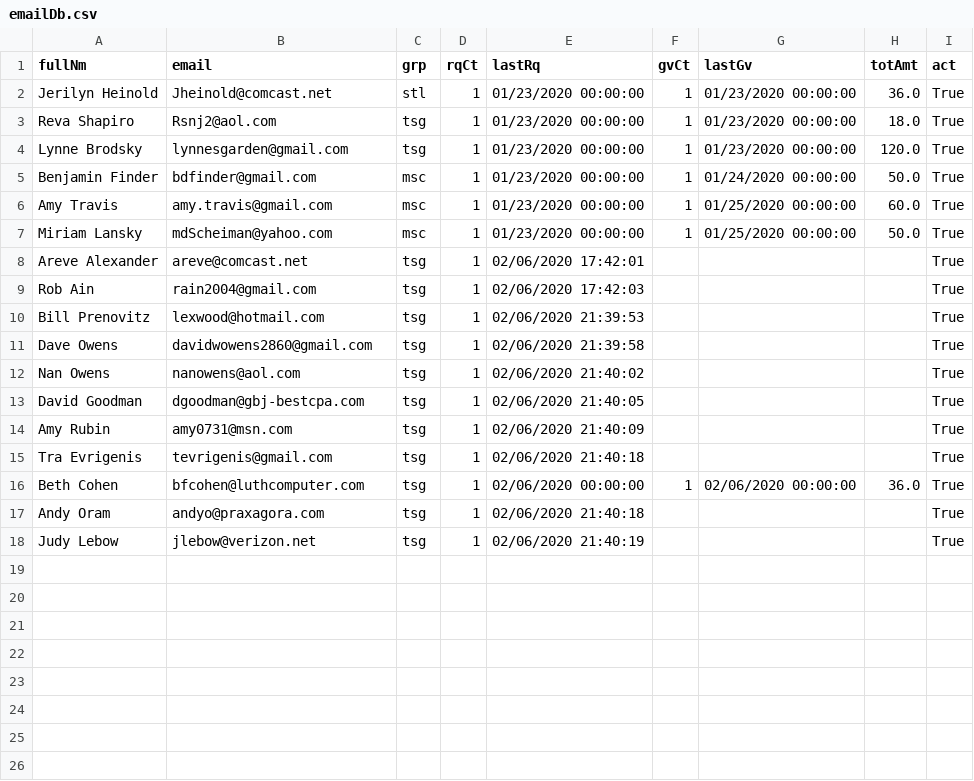
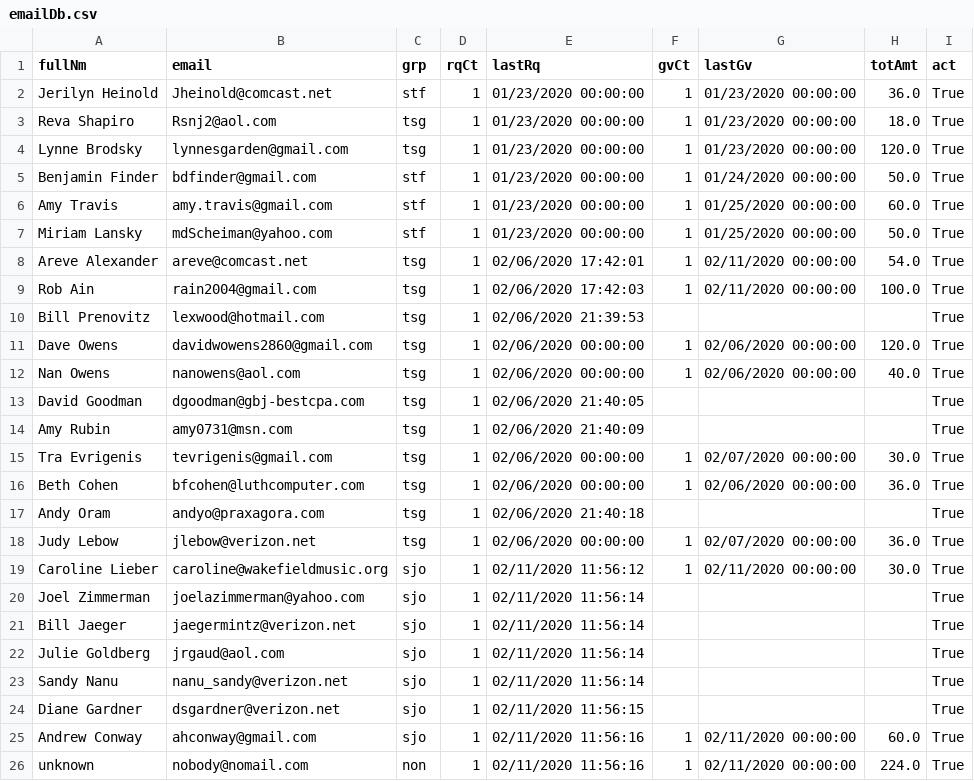
Before and after one commit to aboxer/emailr, a CSV file: data/emailDb.csv, drawn as a sheet.

Commit message:
create mass shir Tikvah email list

```diff
--- a/data/emailDb.csv
+++ b/data/emailDb.csv
@@ -1,18 +1,26 @@
 fullNm,email,grp,rqCt,lastRq,gvCt,lastGv,totAmt,act
-Jerilyn Heinold,Jheinold@comcast.net,stl,1,01/23/2020 00:00:00,1,01/23/2020 00:00:00,36.0,True
+Jerilyn Heinold,Jheinold@comcast.net,stf,1,01/23/2020 00:00:00,1,01/23/2020 00:00:00,36.0,True
 Reva Shapiro,Rsnj2@aol.com,tsg,1,01/23/2020 00:00:00,1,01/23/2020 00:00:00,18.0,True
 Lynne Brodsky,lynnesgarden@gmail.com,tsg,1,01/23/2020 00:00:00,1,01/23/2020 00:00:00,120.0,True
-Benjamin Finder,bdfinder@gmail.com,msc,1,01/23/2020 00:00:00,1,01/24/2020 00:00:00,50.0,True
-Amy Travis,amy.travis@gmail.com,msc,1,01/23/2020 00:00:00,1,01/25/2020 00:00:00,60.0,True
-Miriam Lansky,mdScheiman@yahoo.com,msc,1,01/23/2020 00:00:00,1,01/25/2020 00:00:00,50.0,True
-Areve Alexander,areve@comcast.net,tsg,1,02/06/2020 17:42:01,,,,True
-Rob Ain,rain2004@gmail.com,tsg,1,02/06/2020 17:42:03,,,,True
+Benjamin Finder,bdfinder@gmail.com,stf,1,01/23/2020 00:00:00,1,01/24/2020 00:00:00,50.0,True
+Amy Travis,amy.travis@gmail.com,stf,1,01/23/2020 00:00:00,1,01/25/2020 00:00:00,60.0,True
+Miriam Lansky,mdScheiman@yahoo.com,stf,1,01/23/2020 00:00:00,1,01/25/2020 00:00:00,50.0,True
+Areve Alexander,areve@comcast.net,tsg,1,02/06/2020 17:42:01,1,02/11/2020 00:00:00,54.0,True
+Rob Ain,rain2004@gmail.com,tsg,1,02/06/2020 17:42:03,1,02/11/2020 00:00:00,100.0,True
 Bill Prenovitz,lexwood@hotmail.com,tsg,1,02/06/2020 21:39:53,,,,True
-Dave Owens,davidwowens2860@gmail.com,tsg,1,02/06/2020 21:39:58,,,,True
-Nan Owens,nanowens@aol.com,tsg,1,02/06/2020 21:40:02,,,,True
+Dave Owens,davidwowens2860@gmail.com,tsg,1,02/06/2020 00:00:00,1,02/06/2020 00:00:00,120.0,True
+Nan Owens,nanowens@aol.com,tsg,1,02/06/2020 00:00:00,1,02/06/2020 00:00:00,40.0,True
 David Goodman,dgoodman@gbj-bestcpa.com,tsg,1,02/06/2020 21:40:05,,,,True
 Amy Rubin,amy0731@msn.com,tsg,1,02/06/2020 21:40:09,,,,True
-Tra Evrigenis,tevrigenis@gmail.com,tsg,1,02/06/2020 21:40:18,,,,True
+Tra Evrigenis,tevrigenis@gmail.com,tsg,1,02/06/2020 00:00:00,1,02/07/2020 00:00:00,30.0,True
 Beth Cohen,bfcohen@luthcomputer.com,tsg,1,02/06/2020 00:00:00,1,02/06/2020 00:00:00,36.0,True
 Andy Oram,andyo@praxagora.com,tsg,1,02/06/2020 21:40:18,,,,True
-Judy Lebow,jlebow@verizon.net,tsg,1,02/06/2020 21:40:19,,,,True
+Judy Lebow,jlebow@verizon.net,tsg,1,02/06/2020 00:00:00,1,02/07/2020 00:00:00,36.0,True
+Caroline Lieber,caroline@wakefieldmusic.org,sjo,1,02/11/2020 11:56:12,1,02/11/2020 00:00:00,30.0,True
+Joel Zimmerman,joelazimmerman@yahoo.com,sjo,1,02/11/2020 11:56:14,,,,True
+Bill Jaeger,jaegermintz@verizon.net,sjo,1,02/11/2020 11:56:14,,,,True
+Julie Goldberg,jrgaud@aol.com,sjo,1,02/11/2020 11:56:14,,,,True
+Sandy Nanu,nanu_sandy@verizon.net,sjo,1,02/11/2020 11:56:14,,,,True
+Diane Gardner,dsgardner@verizon.net,sjo,1,02/11/2020 11:56:15,,,,True
+Andrew Conway,ahconway@gmail.com,sjo,1,02/11/2020 11:56:16,1,02/11/2020 00:00:00,60.0,True
+unknown,nobody@nomail.com,non,1,02/11/2020 11:56:16,1,02/11/2020 00:00:00,224.0,True
```
Also changed, not shown: 12 other files.
